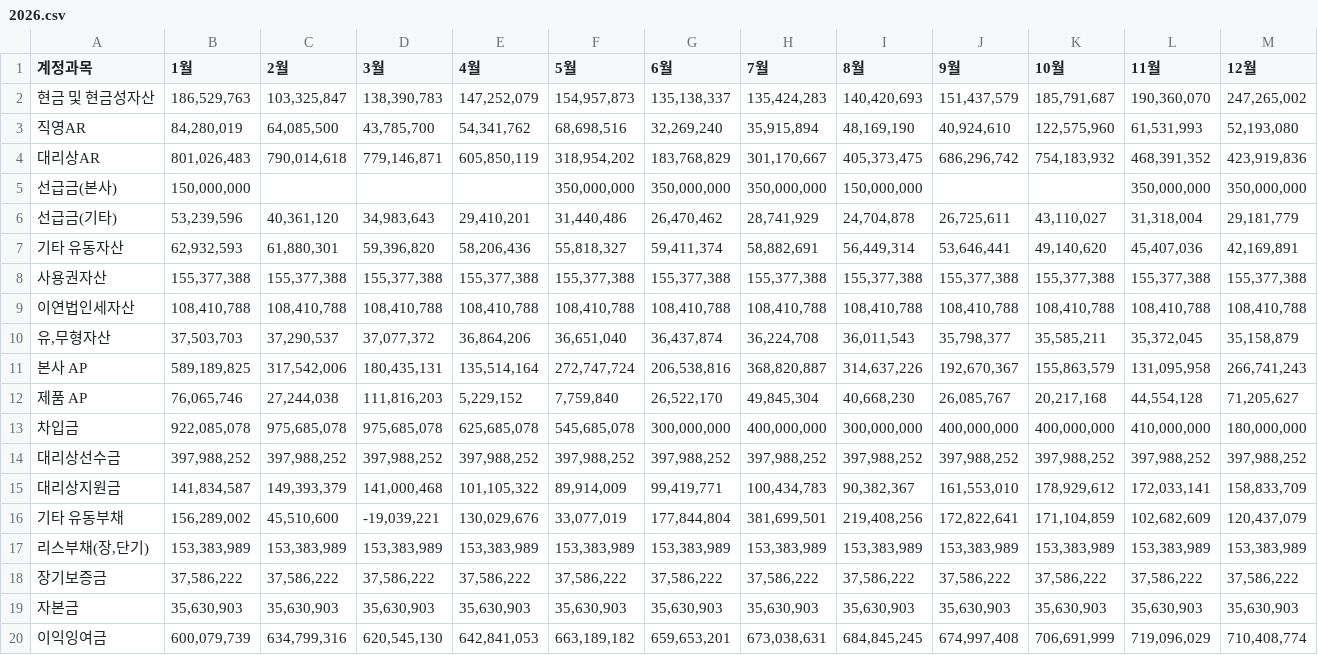
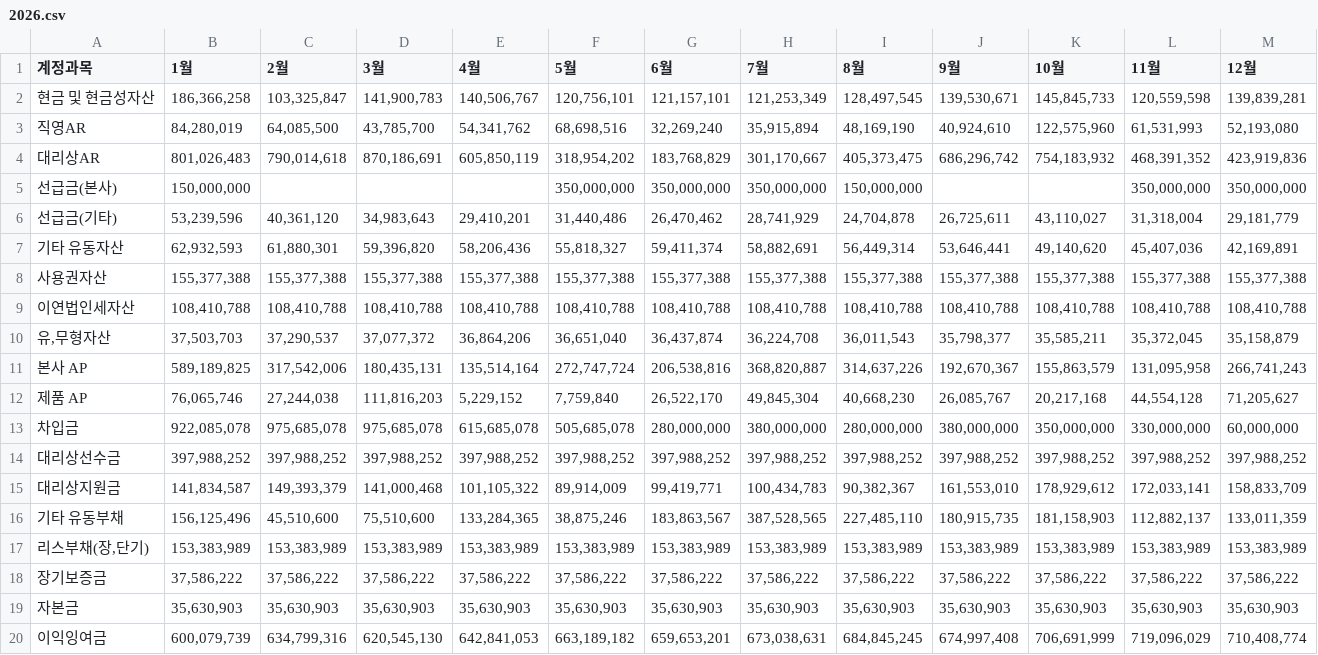
Before and after one commit to xuanm0221-dev/FS, a CSV file: 파일/BS/2026.csv, drawn as a sheet; only a part is shown; the diff names each change by its address in the sheet, - before the commit and + after, or states it on an @@ line.

```diff
--- a/파일/BS/2026.csv
+++ b/파일/BS/2026.csv
-B2 (1월): 186,529,763
+B2 (1월): 186,366,258
-D2 (3월): 138,390,783
+D2 (3월): 141,900,783
-E2 (4월): 147,252,079
+E2 (4월): 140,506,767
-F2 (5월): 154,957,873
+F2 (5월): 120,756,101
-G2 (6월): 135,138,337
+G2 (6월): 121,157,101
-H2 (7월): 135,424,283
+H2 (7월): 121,253,349
-I2 (8월): 140,420,693
+I2 (8월): 128,497,545
-J2 (9월): 151,437,579
+J2 (9월): 139,530,671
-K2 (10월): 185,791,687
+K2 (10월): 145,845,733
-L2 (11월): 190,360,070
+L2 (11월): 120,559,598
-M2 (12월): 247,265,002
+M2 (12월): 139,839,281
-D4 (3월): 779,146,871
+D4 (3월): 870,186,691
-E13 (4월): 625,685,078
+E13 (4월): 615,685,078
-F13 (5월): 545,685,078
+F13 (5월): 505,685,078
-G13 (6월): 300,000,000
+G13 (6월): 280,000,000
-H13 (7월): 400,000,000
+H13 (7월): 380,000,000
-I13 (8월): 300,000,000
+I13 (8월): 280,000,000
-J13 (9월): 400,000,000
+J13 (9월): 380,000,000
-K13 (10월): 400,000,000
+K13 (10월): 350,000,000
-L13 (11월): 410,000,000
+L13 (11월): 330,000,000
-M13 (12월): 180,000,000
+M13 (12월): 60,000,000
-B16 (1월): 156,289,002
+B16 (1월): 156,125,496
-D16 (3월): -19,039,221
+D16 (3월): 75,510,600
-E16 (4월): 130,029,676
+E16 (4월): 133,284,365
-F16 (5월): 33,077,019
+F16 (5월): 38,875,246
-G16 (6월): 177,844,804
+G16 (6월): 183,863,567
-H16 (7월): 381,699,501
+H16 (7월): 387,528,565
-I16 (8월): 219,408,256
+I16 (8월): 227,485,110
-J16 (9월): 172,822,641
+J16 (9월): 180,915,735
-K16 (10월): 171,104,859
+K16 (10월): 181,158,903
-L16 (11월): 102,682,609
+L16 (11월): 112,882,137
-M16 (12월): 120,437,079
+M16 (12월): 133,011,359
```
